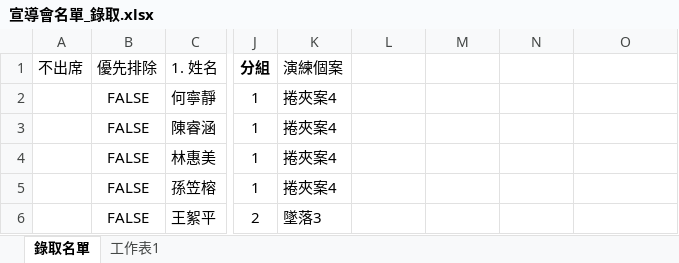
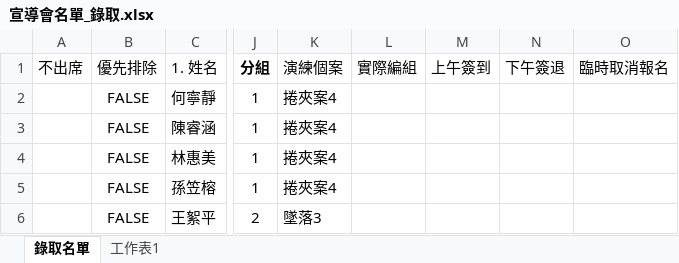
Before and after one commit to Peter7336959/test2, an Excel workbook: 報名資訊/宣導會名單_錄取.xlsx, sheet 錄取名單, drawn as a sheet; only a part is shown, gaps mark what is left out; values as stored, in another font and other column widths than the file's, no borders; the diff names each change by its address in the sheet, - before the commit and + after, or states it on an @@ line.

```diff
--- a/報名資訊/宣導會名單_錄取.xlsx (sheet 錄取名單)
+++ b/報名資訊/宣導會名單_錄取.xlsx (sheet 錄取名單)
-L1: (empty)
+L1: 實際編組
-M1: (empty)
+M1: 上午簽到
-N1: (empty)
+N1: 下午簽退
-O1: (empty)
+O1: 臨時取消報名
```
Also changed, not shown: 3 other files.
